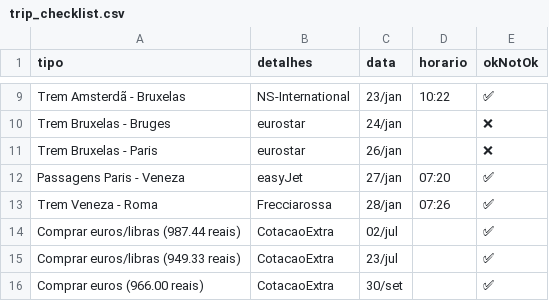
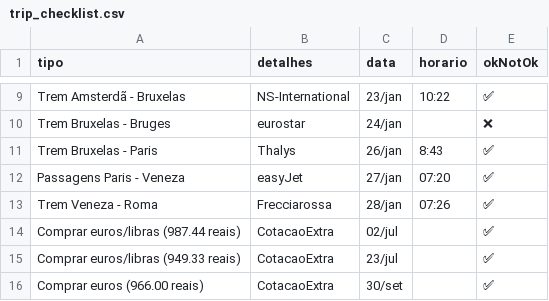
Before and after one commit to dodopontocom/odroid-contas, a CSV file: texts/trip_checklist.csv, drawn as a sheet; only a part is shown, gaps mark what is left out.

Commit message:
Update trip_checklist.csv

```diff
--- a/texts/trip_checklist.csv
+++ b/texts/trip_checklist.csv
@@ -10,3 +10,3 @@ Trem Amsterdã - Bruxelas,NS-International,23/jan,10:22,✅
 Trem Bruxelas - Bruges,eurostar,24/jan,,❌
-Trem Bruxelas - Paris,eurostar,26/jan,,❌
+Trem Bruxelas - Paris,Thalys,26/jan,8:43,✅
 Passagens Paris - Veneza,easyJet,27/jan,07:20,✅
```
